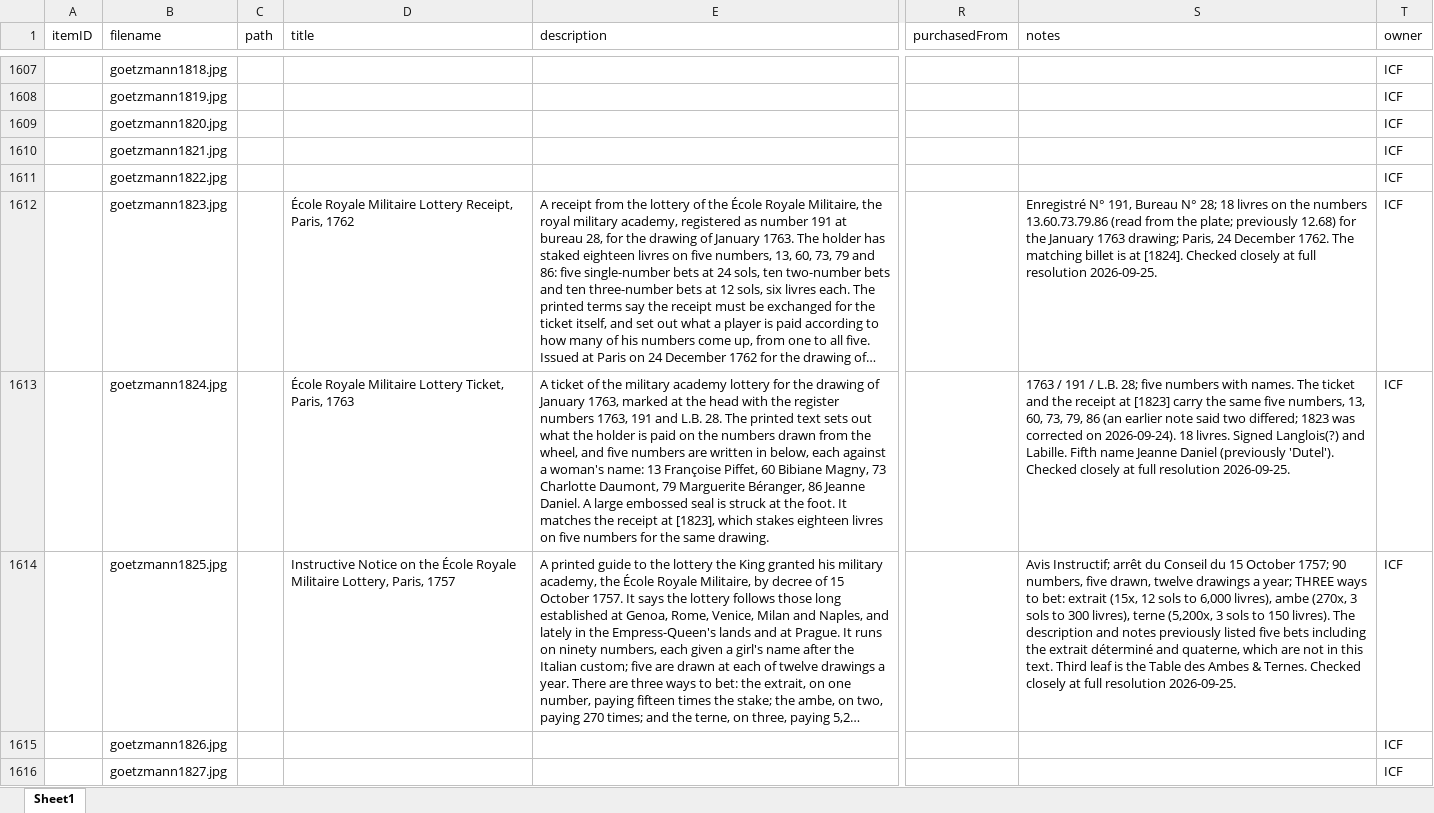
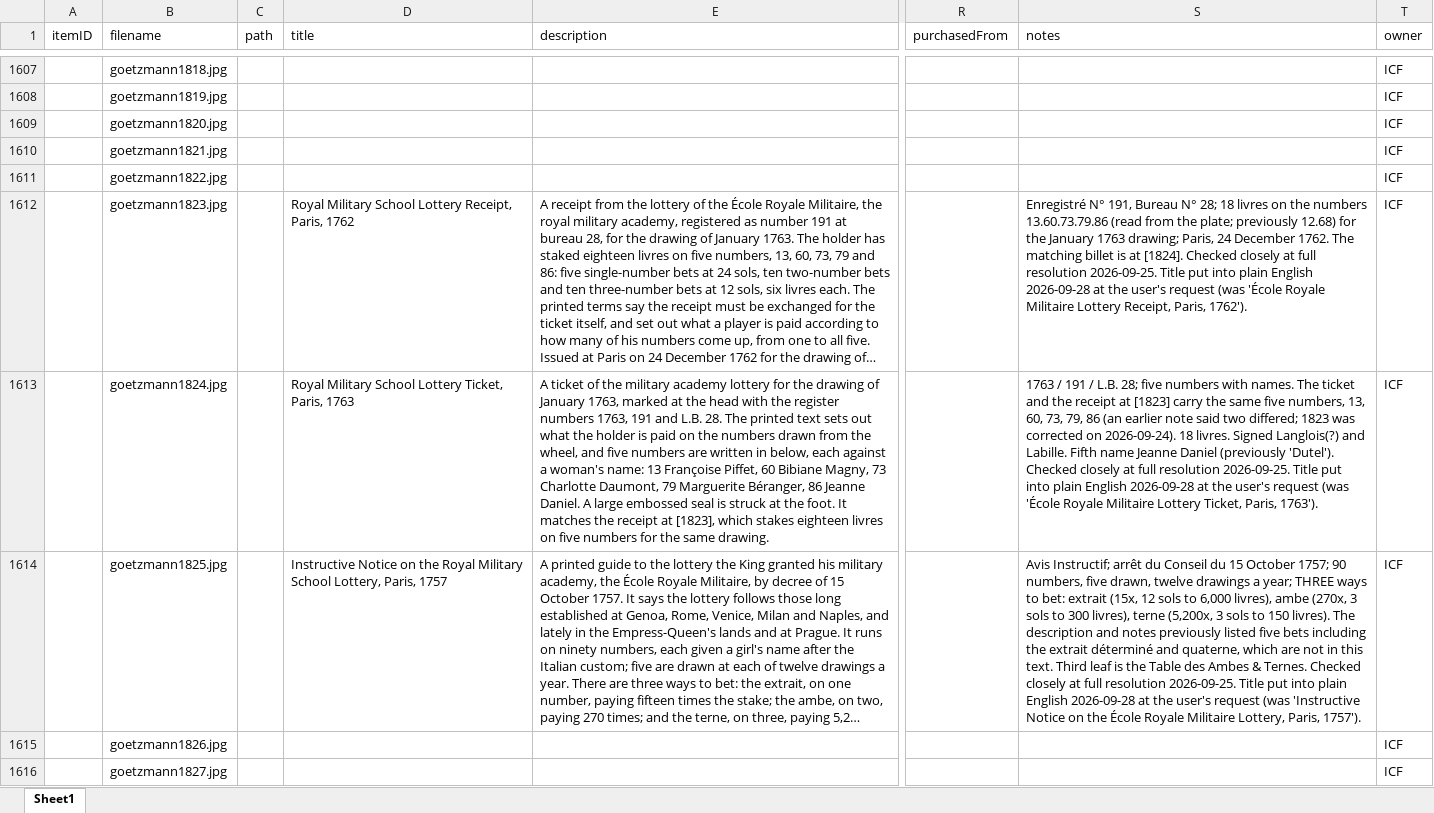
Before and after one commit to yale-icf/oov-museum, an Excel workbook: oov_data_new_edit_2.xlsx, sheet Sheet1, drawn as a sheet; only a part is shown, gaps mark what is left out; long unchanged cells end in …; values as stored, in another font and other column widths than the file's, no borders; the diff covers the shown part only; the diff names each change by its address in the sheet, - before the commit and + after, or states it on an @@ line.

```diff
--- a/oov_data_new_edit_2.xlsx (sheet Sheet1)
+++ b/oov_data_new_edit_2.xlsx (sheet Sheet1)
-D1612 (title): École Royale Militaire Lottery Receipt,…
+D1612 (title): Royal Military School Lottery Receipt,…
-S1612 (notes): …resolution 2026-09-25.
+S1612 (notes): …resolution 2026-09-25. Title put into plain English 2026-09-28 at the user's request (was 'École Royale Militaire Lottery Receipt, Paris, 1762').
-D1613 (title): École Royale Militaire Lottery Ticket,…
+D1613 (title): Royal Military School Lottery Ticket,…
-S1613 (notes): …resolution 2026-09-25.
+S1613 (notes): …resolution 2026-09-25. Title put into plain English 2026-09-28 at the user's request (was 'École Royale Militaire Lottery Ticket, Paris, 1763').
-D1614 (title): …on the École Royale Militaire Lottery, Paris,…
+D1614 (title): …on the Royal Military School Lottery, Paris,…
-S1614 (notes): …resolution 2026-09-25.
+S1614 (notes): …resolution 2026-09-25. Title put into plain English 2026-09-28 at the user's request (was 'Instructive Notice on the École Royale Militaire Lottery, Paris, 1757').
```
Also changed, not shown: 228 edited cells elsewhere in this sheet, 2 other files.
